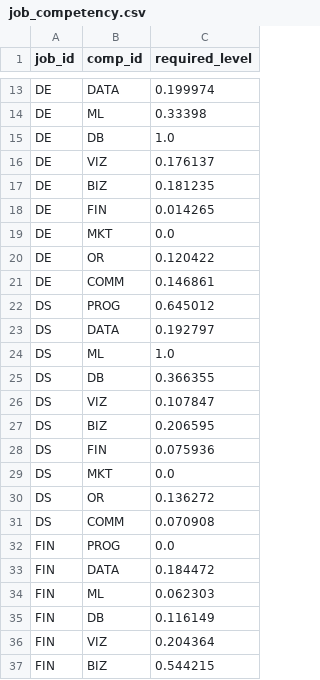
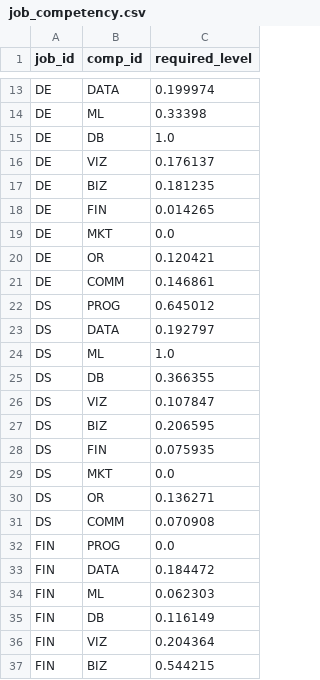
Before and after one commit to IE-graduation-project/course-fit, a CSV file: data/job_competency.csv, drawn as a sheet; only a part is shown, gaps mark what is left out.

```diff
--- a/data/job_competency.csv
+++ b/data/job_competency.csv
@@ -19,3 +19,3 @@ DE,FIN,0.014265
 DE,MKT,0.0
-DE,OR,0.120422
+DE,OR,0.120421
 DE,COMM,0.146861
@@ -27,5 +27,5 @@ DS,VIZ,0.107847
 DS,BIZ,0.206595
-DS,FIN,0.075936
+DS,FIN,0.075935
 DS,MKT,0.0
-DS,OR,0.136272
+DS,OR,0.136271
 DS,COMM,0.070908
```
Also changed, not shown: data/course_crawled.csv, mapping/intermediate/embedding_scores_job.csv, 7 other files.
